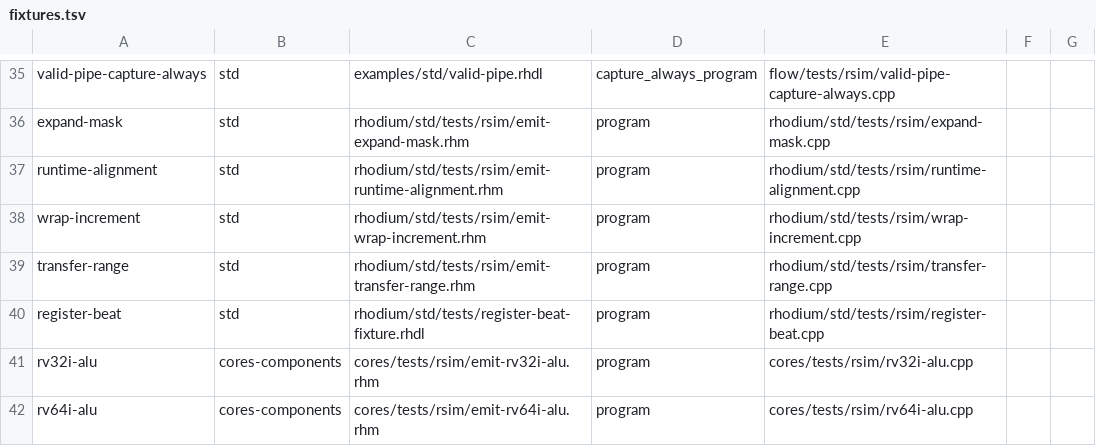
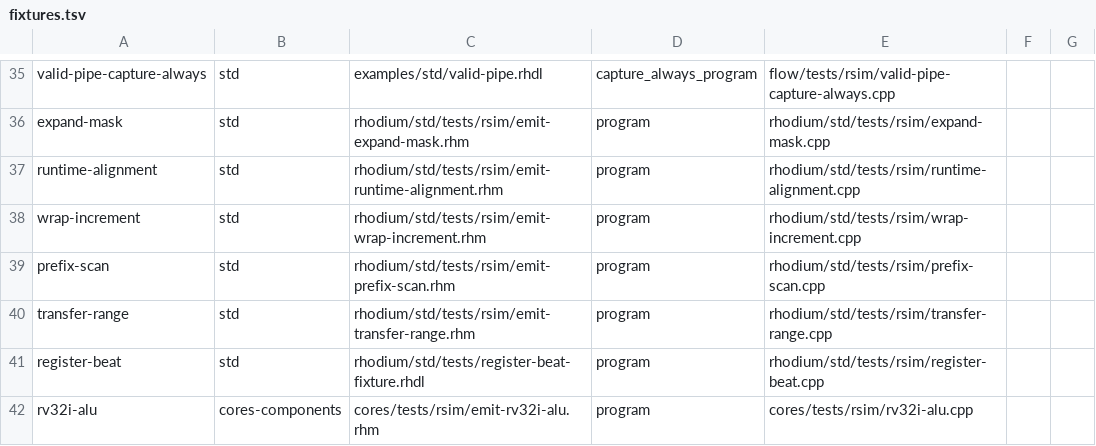
Before and after one commit to jerryz123/rhodium, a TSV file: tools/testing/rsim/fixtures.tsv, drawn as a sheet; only a part is shown, gaps mark what is left out; the shorter side is filled out with more unchanged rows.

Commit message:
prefix scan
Signed-off-by: Jerry Zhao <jerryz123@berkeley.edu>

```diff
--- a/tools/testing/rsim/fixtures.tsv
+++ b/tools/testing/rsim/fixtures.tsv
@@ -38,2 +38,3 @@ runtime-alignment	std	rhodium/std/tests/rsim/emit-runtime-alignment.rhm	program
 wrap-increment	std	rhodium/std/tests/rsim/emit-wrap-increment.rhm	program	rhodium/std/tests/rsim/wrap-increment.cpp
+prefix-scan	std	rhodium/std/tests/rsim/emit-prefix-scan.rhm	program	rhodium/std/tests/rsim/prefix-scan.cpp
 transfer-range	std	rhodium/std/tests/rsim/emit-transfer-range.rhm	program	rhodium/std/tests/rsim/transfer-range.cpp
```
Also changed, not shown: 12 other files.
